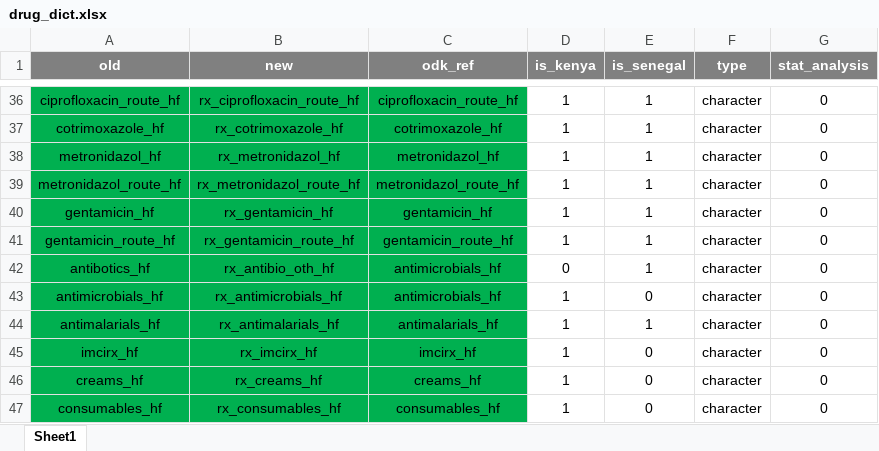
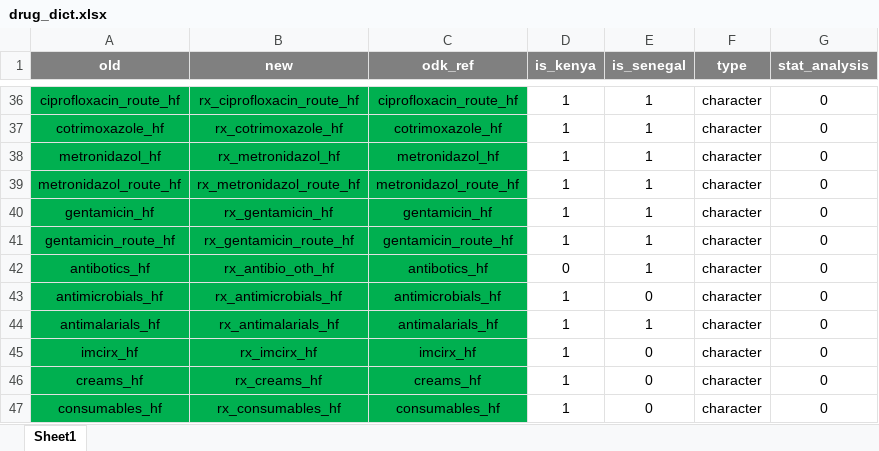
Before and after one commit to SwissTPH/timci, an Excel workbook: inst/extdata/drug_dict.xlsx, sheet Sheet1, drawn as a sheet; only a part is shown, gaps mark what is left out; values as stored, in another font and other column widths than the file's, no borders; conditional formats not drawn; the diff names each change by its address in the sheet, - before the commit and + after, or states it on an @@ line.

```diff
--- a/inst/extdata/drug_dict.xlsx (sheet Sheet1)
+++ b/inst/extdata/drug_dict.xlsx (sheet Sheet1)
-C42 (odk_ref): antimicrobials_hf
+C42 (odk_ref): antibotics_hf
```
Also changed, not shown: 30 other files.
